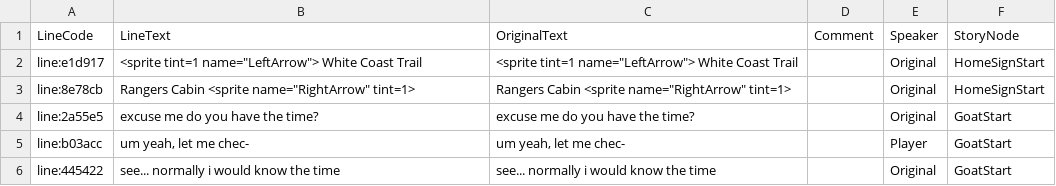
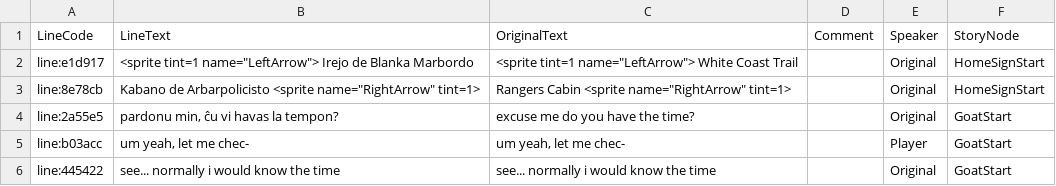
Before and after one commit to MooshieMutt/Short-Hike-Translation, a CSV file: A Short Hike.csv, drawn as a sheet; only a part is shown.

Commit message:
Update A Short Hike.csv

```diff
--- a/A Short Hike.csv
+++ b/A Short Hike.csv
@@ -1,5 +1,5 @@
 LineCode,LineText,OriginalText,Comment,Speaker,StoryNode
-line:e1d917,"<sprite tint=1 name=""LeftArrow""> White Coast Trail ","<sprite tint=1 name=""LeftArrow""> White Coast Trail ",,Original,HomeSignStart
-line:8e78cb,"Rangers Cabin <sprite name=""RightArrow"" tint=1> ","Rangers Cabin <sprite name=""RightArrow"" tint=1> ",,Original,HomeSignStart
-line:2a55e5,excuse me do you have the time? ,excuse me do you have the time? ,,Original,GoatStart
+line:e1d917,"<sprite tint=1 name=""LeftArrow""> Irejo de Blanka Marbordo ","<sprite tint=1 name=""LeftArrow""> White Coast Trail ",,Original,HomeSignStart
+line:8e78cb,"Kabano de Arbarpolicisto <sprite name=""RightArrow"" tint=1> ","Rangers Cabin <sprite name=""RightArrow"" tint=1> ",,Original,HomeSignStart
+line:2a55e5,"pardonu min, ĉu vi havas la tempon?",excuse me do you have the time? ,,Original,GoatStart
 line:b03acc,"um yeah, let me chec- ","um yeah, let me chec- ",,Player,GoatStart
```
